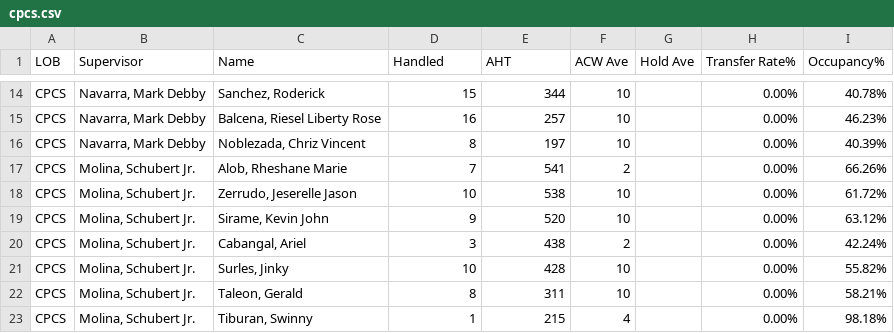
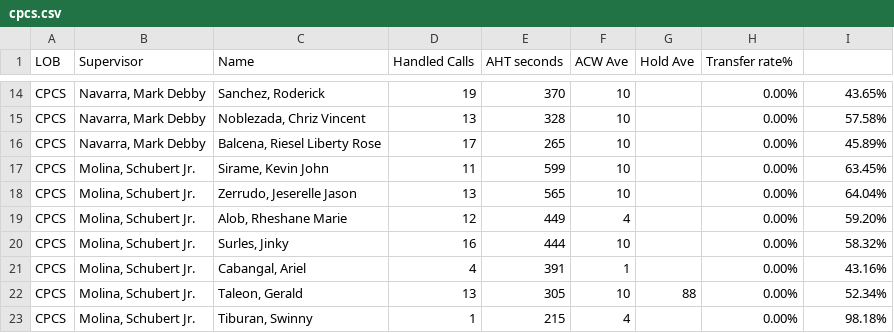
Before and after one commit to mosaicphl/CPCSAHTinterval, a CSV file: cpcs.csv, drawn as a sheet; only a part is shown, gaps mark what is left out; removed rows and columns are numbered as before the commit, all else as after; the diff covers the shown part only; the diff names each change by its address in the sheet, - before the commit and + after, or states it on an @@ line.

```diff
--- a/cpcs.csv
+++ b/cpcs.csv
-D1: Handled
+D1: Handled Calls
-E1: AHT
+E1: AHT seconds
-H1: Transfer Rate%
+H1: Transfer rate%
-I1: Occupancy%
+I1: (empty)
-D14 (Handled Calls): 15
+D14 (Handled Calls): 19
-E14 (AHT seconds): 344
+E14 (AHT seconds): 370
-I14: 40.78%
+I14: 43.65%
-row 15: CPCS | Navarra, Mark Debby | Balcena, Riesel Liberty Rose | 16 | 257 | 10 |  | 0.00% | 46.23%
-D15 (Handled Calls): 8
+D15 (Handled Calls): 13
-E15 (AHT seconds): 197
+E15 (AHT seconds): 328
-I15: 40.39%
+I15: 57.58%
-row 17: CPCS | Molina, Schubert Jr. | Alob, Rheshane Marie | 7 | 541 | 2 |  | 0.00% | 66.26%
-row 18: CPCS | Molina, Schubert Jr. | Zerrudo, Jeserelle Jason | 10 | 538 | 10 |  | 0.00% | 61.72%
+row 16: CPCS | Navarra, Mark Debby | Balcena, Riesel Liberty Rose | 17 | 265 | 10 |  | 0.00% | 45.89%
-D17 (Handled Calls): 9
+D17 (Handled Calls): 11
-E17 (AHT seconds): 520
+E17 (AHT seconds): 599
-I17: 63.12%
+I17: 63.45%
-row 20: CPCS | Molina, Schubert Jr. | Cabangal, Ariel | 3 | 438 | 2 |  | 0.00% | 42.24%
+row 18: CPCS | Molina, Schubert Jr. | Zerrudo, Jeserelle Jason | 13 | 565 | 10 |  | 0.00% | 64.04%
+row 19: CPCS | Molina, Schubert Jr. | Alob, Rheshane Marie | 12 | 449 | 4 |  | 0.00% | 59.20%
-D20 (Handled Calls): 10
+D20 (Handled Calls): 16
-E20 (AHT seconds): 428
+E20 (AHT seconds): 444
-I20: 55.82%
+I20: 58.32%
+row 21: CPCS | Molina, Schubert Jr. | Cabangal, Ariel | 4 | 391 | 1 |  | 0.00% | 43.16%
-D22 (Handled Calls): 8
+D22 (Handled Calls): 13
-E22 (AHT seconds): 311
+E22 (AHT seconds): 305
-G22 (Hold Ave): (empty)
+G22 (Hold Ave): 88
-I22: 58.21%
+I22: 52.34%
```
Also changed, not shown: 5 added rows, 5 removed rows and 21 edited cells elsewhere in this file, cpcsAHT.csv.
